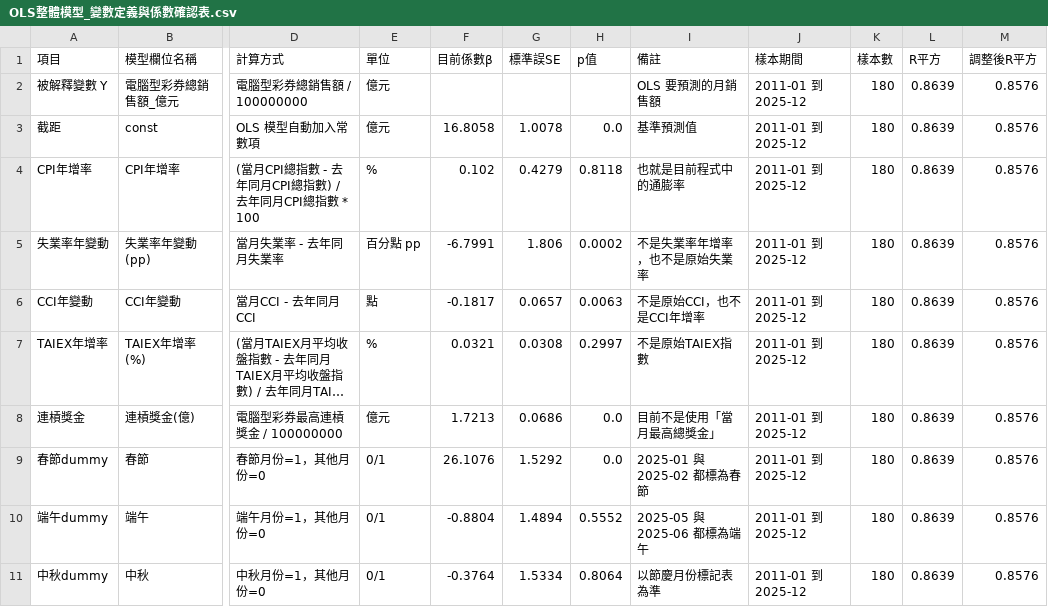
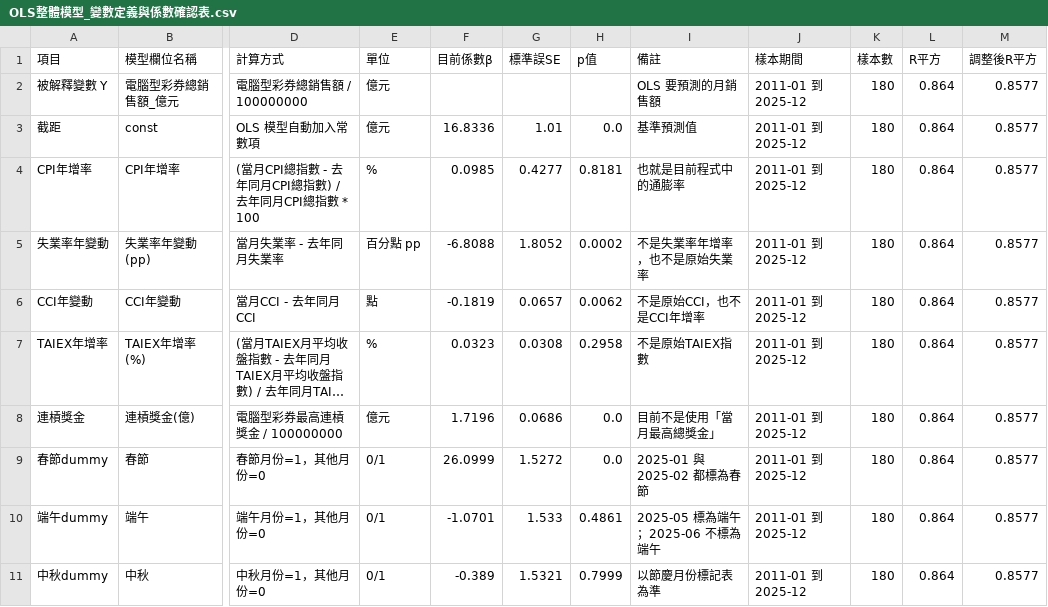
Before and after one commit to Tiffany0219/data-analysis, a CSV file: OLS整體模型_變數定義與係數確認表.csv, drawn as a sheet; only a part is shown, gaps mark what is left out; long unchanged cells end in …; the diff names each change by its address in the sheet, - before the commit and + after, or states it on an @@ line.

```diff
--- a/OLS整體模型_變數定義與係數確認表.csv
+++ b/OLS整體模型_變數定義與係數確認表.csv
-L2:L11 (R平方): 0.8639
+L2:L11 (R平方): 0.864
-M2:M11 (調整後R平方): 0.8576
+M2:M11 (調整後R平方): 0.8577
-F3 (目前係數β): 16.8058
+F3 (目前係數β): 16.8336
-G3 (標準誤SE): 1.0078
+G3 (標準誤SE): 1.01
-F4 (目前係數β): 0.102
+F4 (目前係數β): 0.0985
-G4 (標準誤SE): 0.4279
+G4 (標準誤SE): 0.4277
-H4 (p值): 0.8118
+H4 (p值): 0.8181
-F5 (目前係數β): -6.7991
+F5 (目前係數β): -6.8088
-G5 (標準誤SE): 1.806
+G5 (標準誤SE): 1.8052
-F6 (目前係數β): -0.1817
+F6 (目前係數β): -0.1819
-H6 (p值): 0.0063
+H6 (p值): 0.0062
-F7 (目前係數β): 0.0321
+F7 (目前係數β): 0.0323
-H7 (p值): 0.2997
+H7 (p值): 0.2958
-F8 (目前係數β): 1.7213
+F8 (目前係數β): 1.7196
-F9 (目前係數β): 26.1076
+F9 (目前係數β): 26.0999
-G9 (標準誤SE): 1.5292
+G9 (標準誤SE): 1.5272
-F10 (目前係數β): -0.8804
+F10 (目前係數β): -1.0701
-G10 (標準誤SE): 1.4894
+G10 (標準誤SE): 1.533
-H10 (p值): 0.5552
+H10 (p值): 0.4861
-I10 (備註): 2025-05 與 2025-06 都標為端午
+I10 (備註): 2025-05 標為端午；2025-06 不標為端午
-F11 (目前係數β): -0.3764
+F11 (目前係數β): -0.389
-G11 (標準誤SE): 1.5334
+G11 (標準誤SE): 1.5321
-H11 (p值): 0.8064
+H11 (p值): 0.7999
```
Also changed, not shown: 05_三大節慶平均銷售額.csv, 05_節慶月份_vs_一般月份平均銷售額.csv, 17 other files.
